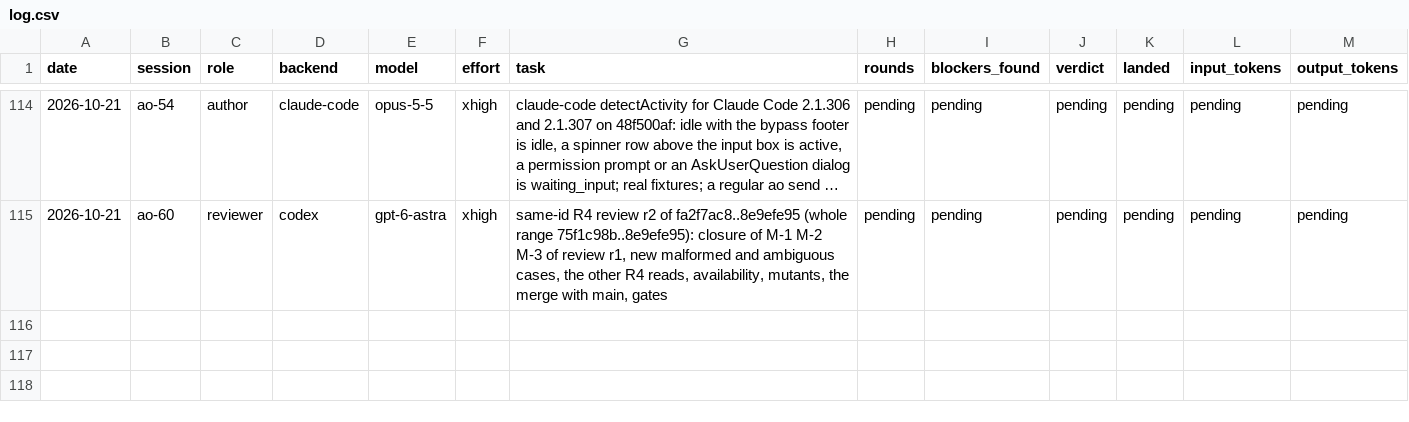
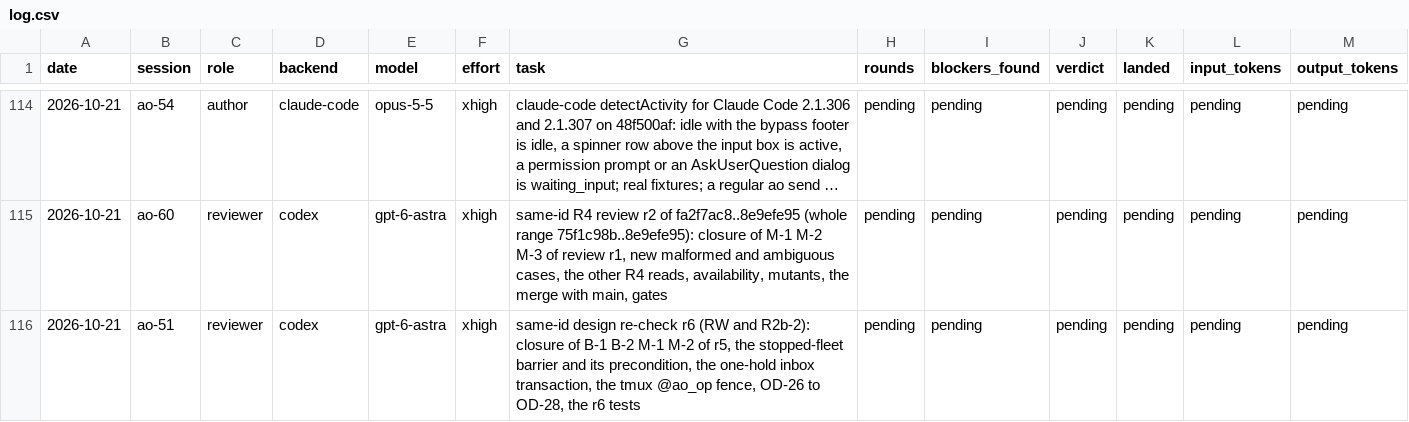
Before and after one commit to taisung/agent-orchestrator, a CSV file: development/artifacts/model_router_log/log.csv, drawn as a sheet; only a part is shown, gaps mark what is left out; long unchanged cells end in …; the diff names each change by its address in the sheet, - before the commit and + after, or states it on an @@ line.

Commit message:
docs(development): record design r6 and the dispatch of its re-check
Design r6 answers the round-5 findings with the stopped-fleet barrier and
asks for three new decisions. ao-51 re-checks it before the owner decides.

```diff
--- a/development/artifacts/model_router_log/log.csv
+++ b/development/artifacts/model_router_log/log.csv
+row 116: 2026-10-21 | ao-51 | reviewer | codex | gpt-6-astra | xhigh | same-id design re-check r6 (RW and R2b-2): closure of B-1 B-2 M-1 M-2 of r5, the stopped-fleet barrier and its precondition, the one-hold inbox transaction, the tmux @ao_op fence, OD-26 to OD-28, the r6 tests | pending | pending | pending | pending | pending | pending
```
Also changed, not shown: 1 other file.
